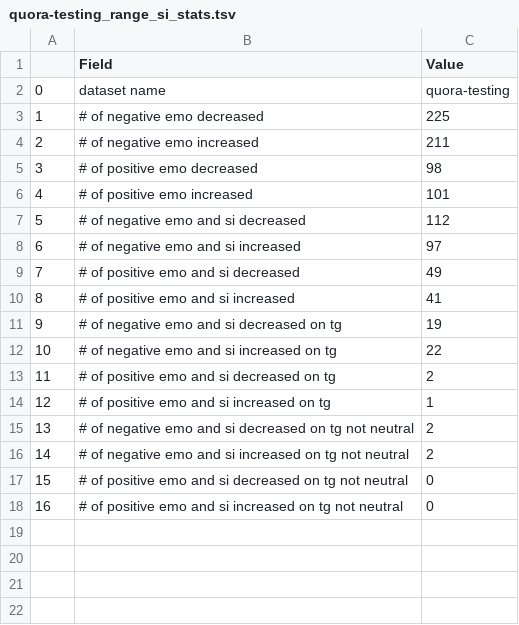
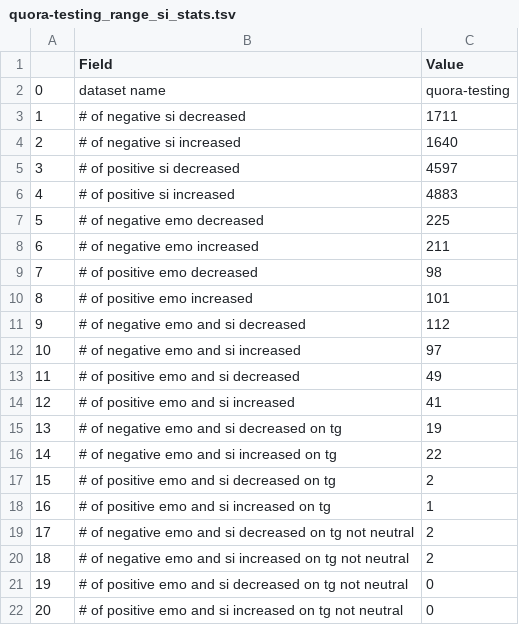
Before and after one commit to JJ-Xie/Emotion-Paraphrasing-Along-Emotion-Gradients, a TSV file: stats/si-range-stats/quora-testing_range_si_stats.tsv, drawn as a sheet; addresses are those after the commit; the diff names each change by its address in the sheet, - before the commit and + after, or states it on an @@ line.

```diff
--- a/stats/si-range-stats/quora-testing_range_si_stats.tsv
+++ b/stats/si-range-stats/quora-testing_range_si_stats.tsv
+row 3: 1 | # of negative si decreased | 1711
+row 4: 2 | # of negative si increased | 1640
+row 5: 3 | # of positive si decreased | 4597
+row 6: 4 | # of positive si increased | 4883
@@ column A renumbered from row 7 down @@
```
Also changed, not shown: stats/si-range-stats/google-training_range_si_stats.tsv, stats/si-range-stats/mix-testing_range_si_stats.tsv, 7 other files.
